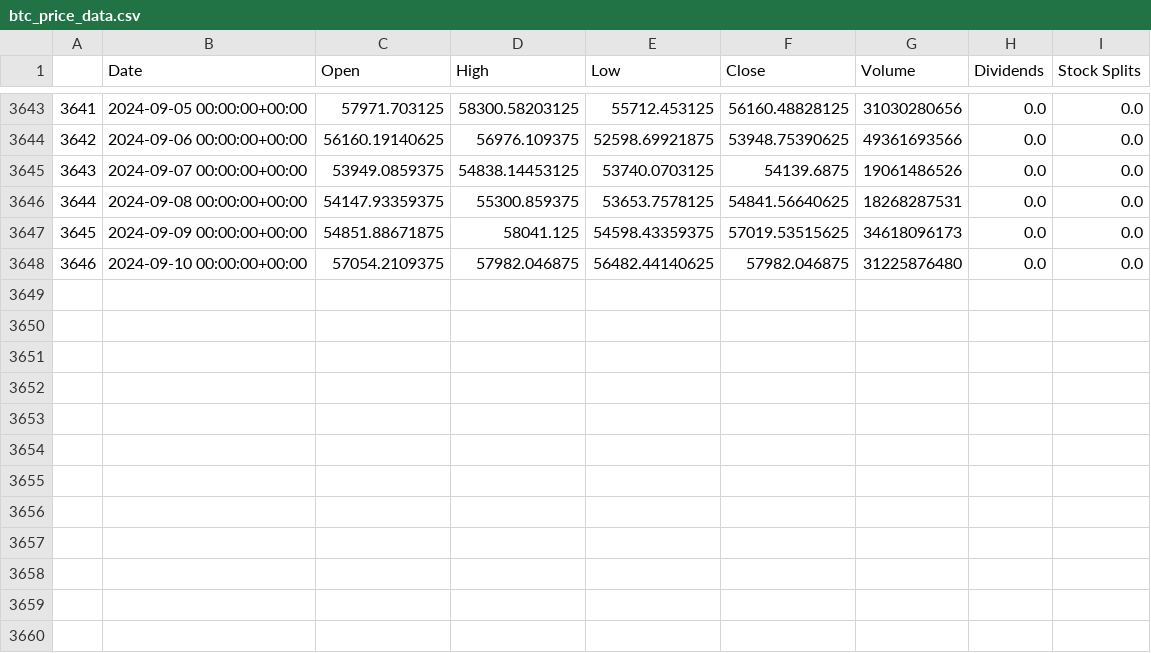
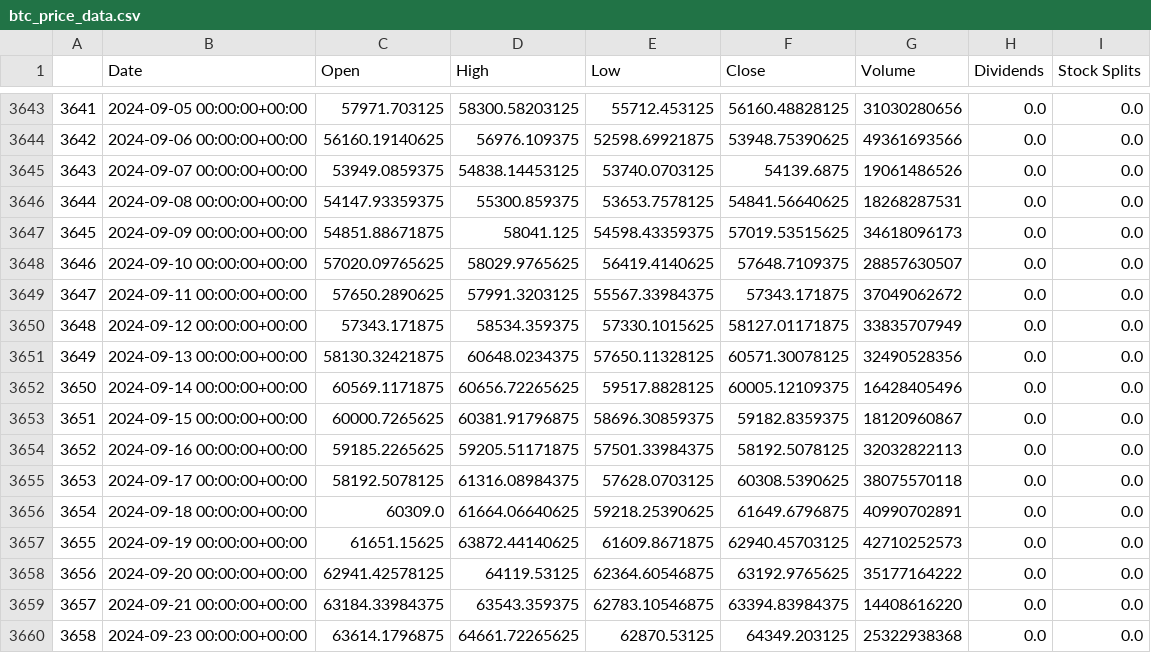
Before and after one commit to luke21m/monte-carlo, a CSV file: btc_price_data.csv, drawn as a sheet; only a part is shown, gaps mark what is left out.

```diff
--- a/btc_price_data.csv
+++ b/btc_price_data.csv
@@ -3647,2 +3647,14 @@
 3645,2024-09-09 00:00:00+00:00,54851.88671875,58041.125,54598.43359375,57019.53515625,34618096173,0.0,0.0
-3646,2024-09-10 00:00:00+00:00,57054.2109375,57982.046875,56482.44140625,57982.046875,31225876480,0.0,0.0
+3646,2024-09-10 00:00:00+00:00,57020.09765625,58029.9765625,56419.4140625,57648.7109375,28857630507,0.0,0.0
+3647,2024-09-11 00:00:00+00:00,57650.2890625,57991.3203125,55567.33984375,57343.171875,37049062672,0.0,0.0
+3648,2024-09-12 00:00:00+00:00,57343.171875,58534.359375,57330.1015625,58127.01171875,33835707949,0.0,0.0
+3649,2024-09-13 00:00:00+00:00,58130.32421875,60648.0234375,57650.11328125,60571.30078125,32490528356,0.0,0.0
+3650,2024-09-14 00:00:00+00:00,60569.1171875,60656.72265625,59517.8828125,60005.12109375,16428405496,0.0,0.0
+3651,2024-09-15 00:00:00+00:00,60000.7265625,60381.91796875,58696.30859375,59182.8359375,18120960867,0.0,0.0
+3652,2024-09-16 00:00:00+00:00,59185.2265625,59205.51171875,57501.33984375,58192.5078125,32032822113,0.0,0.0
+3653,2024-09-17 00:00:00+00:00,58192.5078125,61316.08984375,57628.0703125,60308.5390625,38075570118,0.0,0.0
+3654,2024-09-18 00:00:00+00:00,60309.0,61664.06640625,59218.25390625,61649.6796875,40990702891,0.0,0.0
+3655,2024-09-19 00:00:00+00:00,61651.15625,63872.44140625,61609.8671875,62940.45703125,42710252573,0.0,0.0
+3656,2024-09-20 00:00:00+00:00,62941.42578125,64119.53125,62364.60546875,63192.9765625,35177164222,0.0,0.0
+3657,2024-09-21 00:00:00+00:00,63184.33984375,63543.359375,62783.10546875,63394.83984375,14408616220,0.0,0.0
+3658,2024-09-23 00:00:00+00:00,63614.1796875,64661.72265625,62870.53125,64349.203125,25322938368,0.0,0.0
```
Also changed, not shown: 3 other files.
